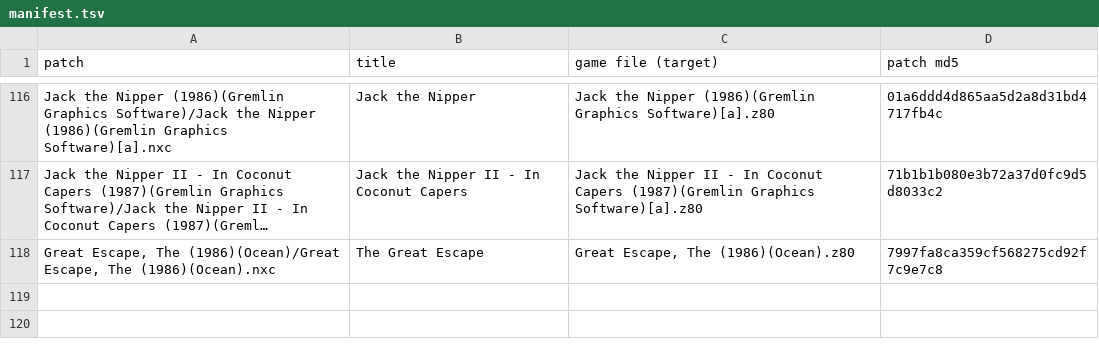
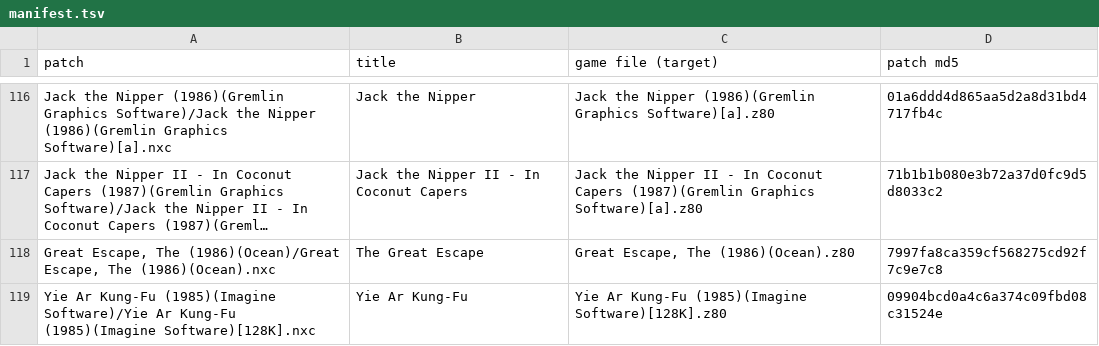
Before and after one commit to jattree/nxc, a TSV file: patches/manifest.tsv, drawn as a sheet; only a part is shown, gaps mark what is left out; long unchanged cells end in …; the diff names each change by its address in the sheet, - before the commit and + after, or states it on an @@ line.

Commit message:
feat: Yie Ar Kung-Fu 1.0
New game (Imagine 1985, 128K edition). Oolong, his opponents, the thrown
stars and the chain are Next sprites over the figures the game still draws,
so they keep the original's look wherever they move; the hit spark no longer
colours its cell. Enhanced, on the menu, paints all twelve fighters in the
arcade game's colours. Two cheats from the archive's POKEs, checked against
the code, both off; the loading screen shows while the Next patches.

Three recordings identical on this build (33,008 frames). Played by the
owner in OverSpec, 2026-11-28: good. Not yet on hardware. README: 118
patches for 111 games.

```diff
--- a/patches/manifest.tsv
+++ b/patches/manifest.tsv
+row 119: Yie Ar Kung-Fu (1985)(Imagine Software)/Yie Ar Kung-Fu (1985)(Imagine Software)[128K].nxc | Yie Ar Kung-Fu | Yie Ar Kung-Fu (1985)(Imagine Software)[128K].z80 | 09904bcd0a4c6a374c09fbd08c31524e
```
Also changed, not shown: 3 other files.
